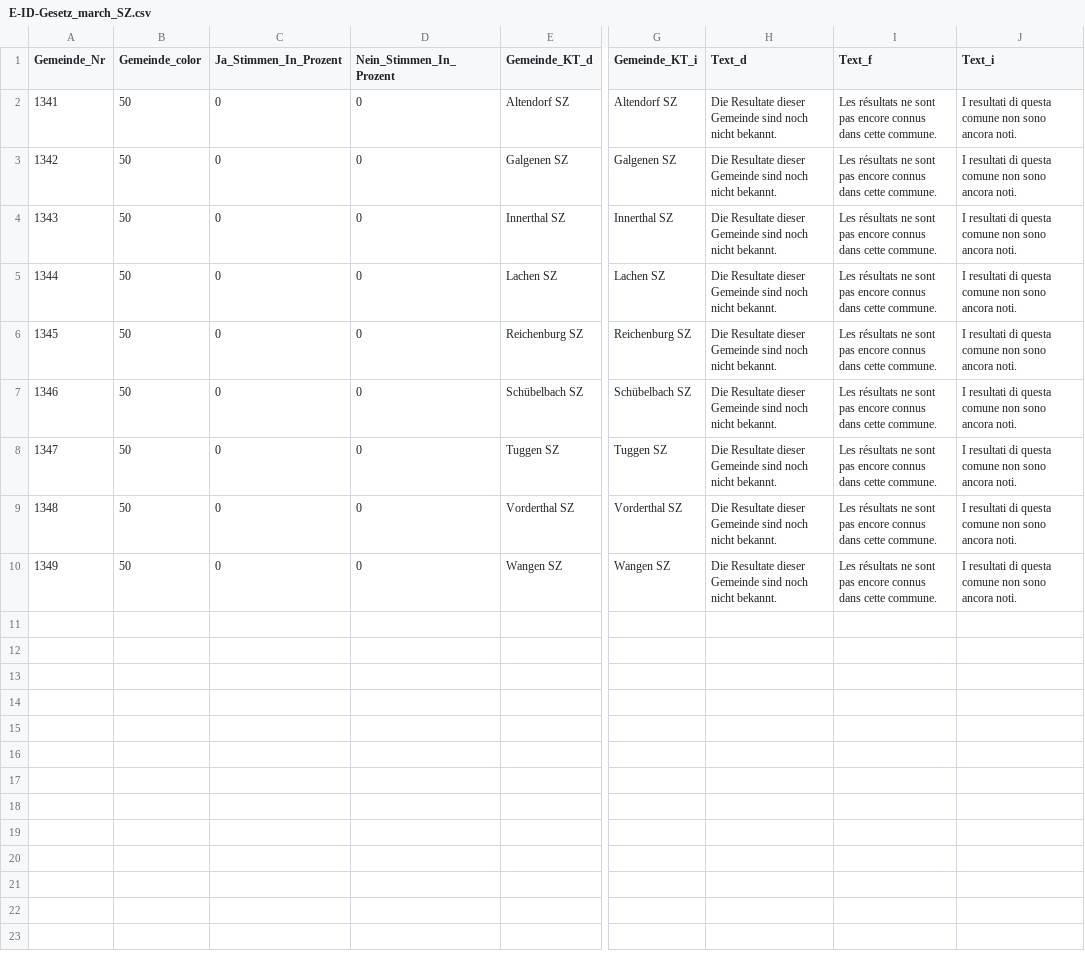
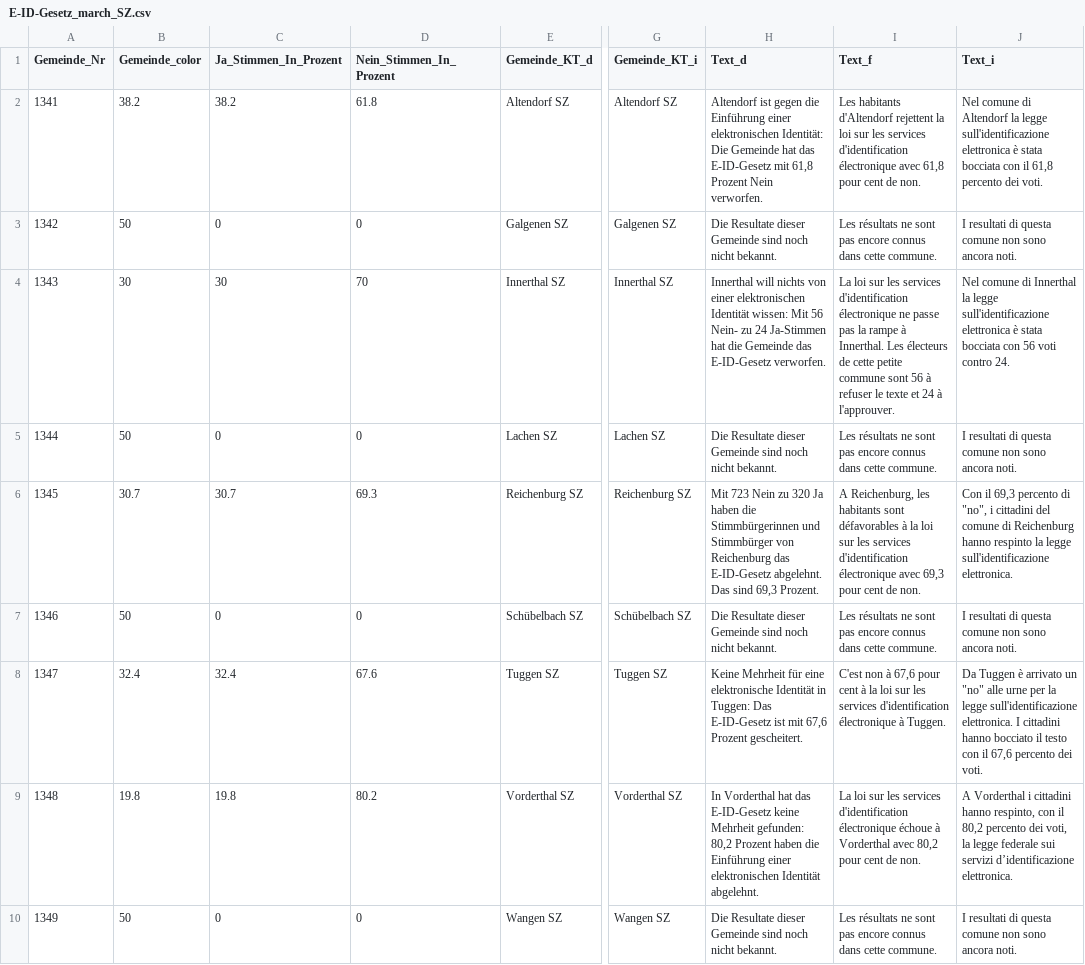
Before and after one commit to awp-finanznachrichten/lena_maerz2021, a CSV file: Output/E-ID-Gesetz_march_SZ.csv, drawn as a sheet; only a part is shown, gaps mark what is left out; the diff names each change by its address in the sheet, - before the commit and + after, or states it on an @@ line.

```diff
--- a/Output/E-ID-Gesetz_march_SZ.csv
+++ b/Output/E-ID-Gesetz_march_SZ.csv
-B2 (Gemeinde_color): 50
+B2 (Gemeinde_color): 38.2
-C2 (Ja_Stimmen_In_Prozent): 0
+C2 (Ja_Stimmen_In_Prozent): 38.2
-D2 (Nein_Stimmen_In_Prozent): 0
+D2 (Nein_Stimmen_In_Prozent): 61.8
-H2 (Text_d): Die Resultate dieser Gemeinde sind noch nicht bekannt.
+H2 (Text_d): Altendorf ist gegen die Einführung einer elektronischen Identität: Die Gemeinde hat das E-ID-Gesetz mit 61,8 Prozent Nein verworfen.
-I2 (Text_f): Les résultats ne sont pas encore connus dans cette commune.
+I2 (Text_f): Les habitants d'Altendorf rejettent la loi sur les services d'identification électronique avec 61,8 pour cent de non.
-J2 (Text_i): I resultati di questa comune non sono ancora noti.
+J2 (Text_i): Nel comune di Altendorf la legge sull'identificazione elettronica è stata bocciata con il 61,8 percento dei voti.
-B4 (Gemeinde_color): 50
+B4 (Gemeinde_color): 30
-C4 (Ja_Stimmen_In_Prozent): 0
+C4 (Ja_Stimmen_In_Prozent): 30
-D4 (Nein_Stimmen_In_Prozent): 0
+D4 (Nein_Stimmen_In_Prozent): 70
-H4 (Text_d): Die Resultate dieser Gemeinde sind noch nicht bekannt.
+H4 (Text_d): Innerthal will nichts von einer elektronischen Identität wissen: Mit 56 Nein- zu 24 Ja-Stimmen hat die Gemeinde das E-ID-Gesetz verworfen.
-I4 (Text_f): Les résultats ne sont pas encore connus dans cette commune.
+I4 (Text_f): La loi sur les services d'identification électronique ne passe pas la rampe à Innerthal. Les électeurs de cette petite commune sont 56 à refuser le texte et 24 à l'approuver.
-J4 (Text_i): I resultati di questa comune non sono ancora noti.
+J4 (Text_i): Nel comune di Innerthal la legge sull'identificazione elettronica è stata bocciata con 56 voti contro 24.
-B6 (Gemeinde_color): 50
+B6 (Gemeinde_color): 30.7
-C6 (Ja_Stimmen_In_Prozent): 0
+C6 (Ja_Stimmen_In_Prozent): 30.7
-D6 (Nein_Stimmen_In_Prozent): 0
+D6 (Nein_Stimmen_In_Prozent): 69.3
-H6 (Text_d): Die Resultate dieser Gemeinde sind noch nicht bekannt.
+H6 (Text_d): Mit 723 Nein zu 320 Ja haben die Stimmbürgerinnen und Stimmbürger von Reichenburg das E-ID-Gesetz abgelehnt. Das sind 69,3 Prozent.
-I6 (Text_f): Les résultats ne sont pas encore connus dans cette commune.
+I6 (Text_f): A Reichenburg, les habitants sont défavorables à la loi sur les services d'identification électronique avec 69,3 pour cent de non.
-J6 (Text_i): I resultati di questa comune non sono ancora noti.
+J6 (Text_i): Con il 69,3 percento di "no", i cittadini del comune di Reichenburg hanno respinto la legge sull'identificazione elettronica.
-B8 (Gemeinde_color): 50
+B8 (Gemeinde_color): 32.4
-C8 (Ja_Stimmen_In_Prozent): 0
+C8 (Ja_Stimmen_In_Prozent): 32.4
-D8 (Nein_Stimmen_In_Prozent): 0
+D8 (Nein_Stimmen_In_Prozent): 67.6
-H8 (Text_d): Die Resultate dieser Gemeinde sind noch nicht bekannt.
+H8 (Text_d): Keine Mehrheit für eine elektronische Identität in Tuggen: Das E-ID-Gesetz ist mit 67,6 Prozent gescheitert.
-I8 (Text_f): Les résultats ne sont pas encore connus dans cette commune.
+I8 (Text_f): C'est non à 67,6 pour cent à la loi sur les services d'identification électronique à Tuggen.
-J8 (Text_i): I resultati di questa comune non sono ancora noti.
+J8 (Text_i): Da Tuggen è arrivato un "no" alle urne per la legge sull'identificazione elettronica. I cittadini hanno bocciato il testo con il 67,6 percento dei voti.
-B9 (Gemeinde_color): 50
+B9 (Gemeinde_color): 19.8
-C9 (Ja_Stimmen_In_Prozent): 0
+C9 (Ja_Stimmen_In_Prozent): 19.8
-D9 (Nein_Stimmen_In_Prozent): 0
+D9 (Nein_Stimmen_In_Prozent): 80.2
-H9 (Text_d): Die Resultate dieser Gemeinde sind noch nicht bekannt.
+H9 (Text_d): In Vorderthal hat das E-ID-Gesetz keine Mehrheit gefunden: 80,2 Prozent haben die Einführung einer elektronischen Identität abgelehnt.
-I9 (Text_f): Les résultats ne sont pas encore connus dans cette commune.
+I9 (Text_f): La loi sur les services d'identification électronique échoue à Vorderthal avec 80,2 pour cent de non.
-J9 (Text_i): I resultati di questa comune non sono ancora noti.
+J9 (Text_i): A Vorderthal i cittadini hanno respinto, con il 80,2 percento dei voti, la legge federale sui servizi d’identificazione elettronica.
```
Also changed, not shown: Output/E-ID-Gesetz_dw_ticino.csv, Output/Indonesien_dw_ticino.csv, 21 other files.
